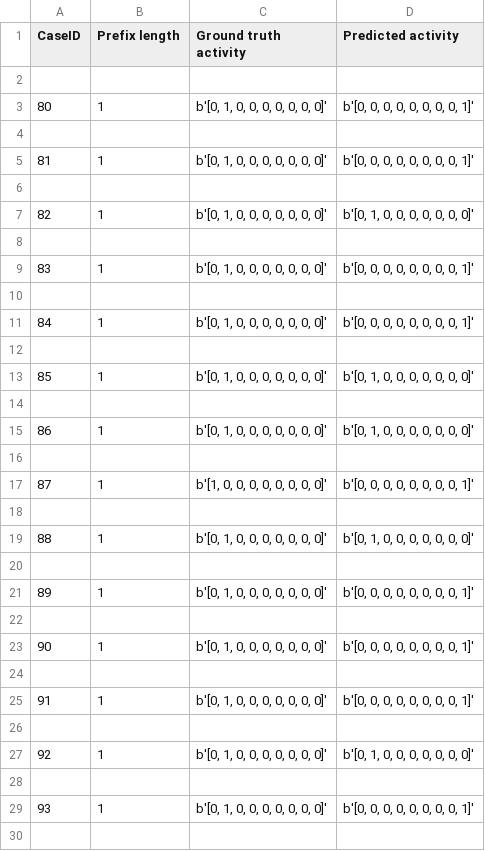
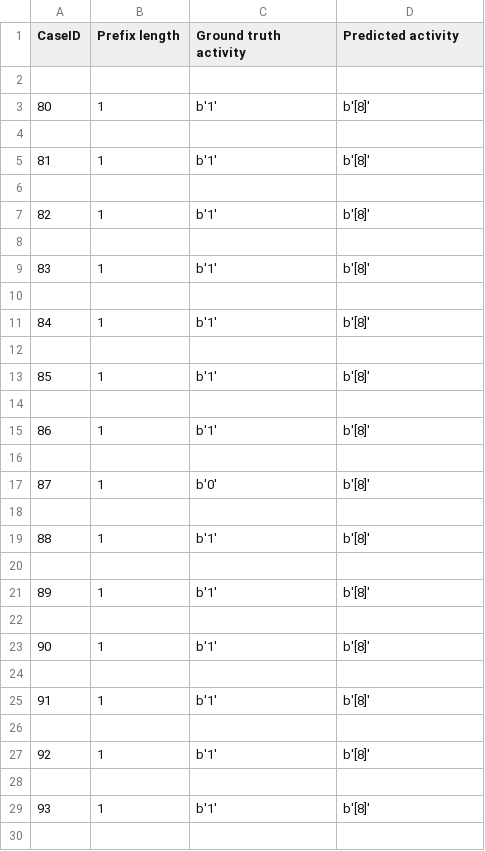
Before and after one commit to fau-is/xnap-sa, a CSV file: xnap/nap/results/helpdesk_raw_sample_100_0_DT.csv, drawn as a sheet; only a part is shown; the diff covers the shown part only.

```diff
--- a/xnap/nap/results/helpdesk_raw_sample_100_0_DT.csv
+++ b/xnap/nap/results/helpdesk_raw_sample_100_0_DT.csv
@@ -2,29 +2,29 @@ CaseID;Prefix length;Ground truth activity;Predicted activity
 
-80;1;b'[0, 1, 0, 0, 0, 0, 0, 0, 0]';b'[0, 0, 0, 0, 0, 0, 0, 0, 1]'
+80;1;b'1';b'[8]'
 
-81;1;b'[0, 1, 0, 0, 0, 0, 0, 0, 0]';b'[0, 0, 0, 0, 0, 0, 0, 0, 1]'
+81;1;b'1';b'[8]'
 
-82;1;b'[0, 1, 0, 0, 0, 0, 0, 0, 0]';b'[0, 1, 0, 0, 0, 0, 0, 0, 0]'
+82;1;b'1';b'[8]'
 
-83;1;b'[0, 1, 0, 0, 0, 0, 0, 0, 0]';b'[0, 0, 0, 0, 0, 0, 0, 0, 1]'
+83;1;b'1';b'[8]'
 
-84;1;b'[0, 1, 0, 0, 0, 0, 0, 0, 0]';b'[0, 0, 0, 0, 0, 0, 0, 0, 1]'
+84;1;b'1';b'[8]'
 
-85;1;b'[0, 1, 0, 0, 0, 0, 0, 0, 0]';b'[0, 1, 0, 0, 0, 0, 0, 0, 0]'
+85;1;b'1';b'[8]'
 
-86;1;b'[0, 1, 0, 0, 0, 0, 0, 0, 0]';b'[0, 1, 0, 0, 0, 0, 0, 0, 0]'
+86;1;b'1';b'[8]'
 
-87;1;b'[1, 0, 0, 0, 0, 0, 0, 0, 0]';b'[0, 0, 0, 0, 0, 0, 0, 0, 1]'
+87;1;b'0';b'[8]'
 
-88;1;b'[0, 1, 0, 0, 0, 0, 0, 0, 0]';b'[0, 1, 0, 0, 0, 0, 0, 0, 0]'
+88;1;b'1';b'[8]'
 
-89;1;b'[0, 1, 0, 0, 0, 0, 0, 0, 0]';b'[0, 0, 0, 0, 0, 0, 0, 0, 1]'
+89;1;b'1';b'[8]'
 
-90;1;b'[0, 1, 0, 0, 0, 0, 0, 0, 0]';b'[0, 0, 0, 0, 0, 0, 0, 0, 1]'
+90;1;b'1';b'[8]'
 
-91;1;b'[0, 1, 0, 0, 0, 0, 0, 0, 0]';b'[0, 0, 0, 0, 0, 0, 0, 0, 1]'
+91;1;b'1';b'[8]'
 
-92;1;b'[0, 1, 0, 0, 0, 0, 0, 0, 0]';b'[0, 1, 0, 0, 0, 0, 0, 0, 0]'
+92;1;b'1';b'[8]'
 
-93;1;b'[0, 1, 0, 0, 0, 0, 0, 0, 0]';b'[0, 0, 0, 0, 0, 0, 0, 0, 1]'
+93;1;b'1';b'[8]'
 
```
Also changed, not shown: 170 edited cells elsewhere in this file, xnap/data/bpi2020p_raw_sample_100.csv, xnap/data/helpdesk_raw.csv, 5 other files.
